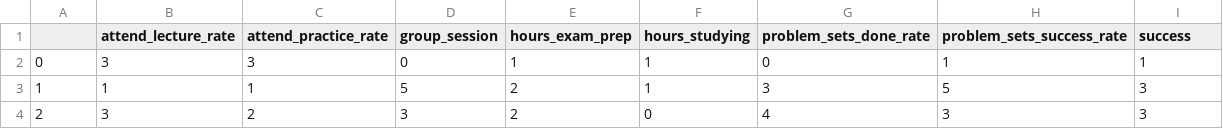
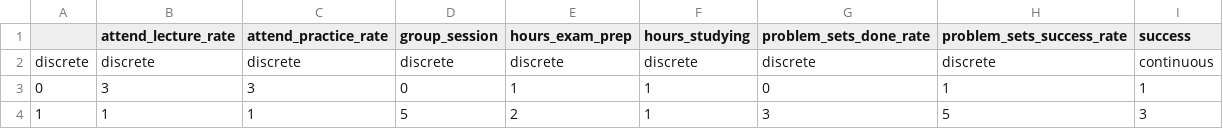
Before and after one commit to Thrasolt/ai-decision-trees, a CSV file: data_mod/rf_data.csv, drawn as a sheet; only a part is shown; the shorter side is filled out with more unchanged rows.

```diff
--- a/data_mod/rf_data.csv
+++ b/data_mod/rf_data.csv
@@ -1,2 +1,3 @@
 ,attend_lecture_rate,attend_practice_rate,group_session,hours_exam_prep,hours_studying,problem_sets_done_rate,problem_sets_success_rate,success
+discrete,discrete,discrete,discrete,discrete,discrete,discrete,discrete,continuous
 0,3,3,0,1,1,0,1,1
```
Also changed, not shown: 13 other files.
